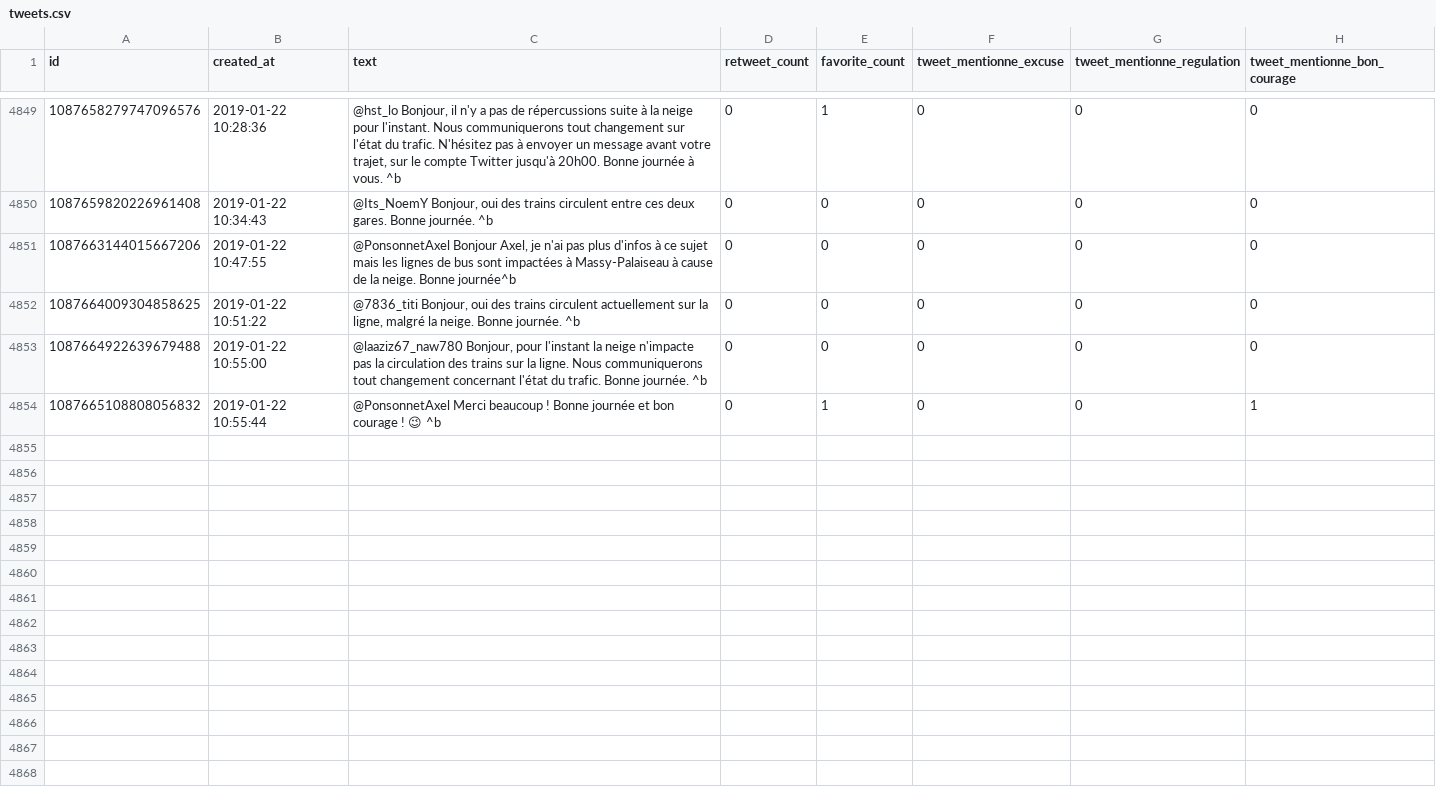
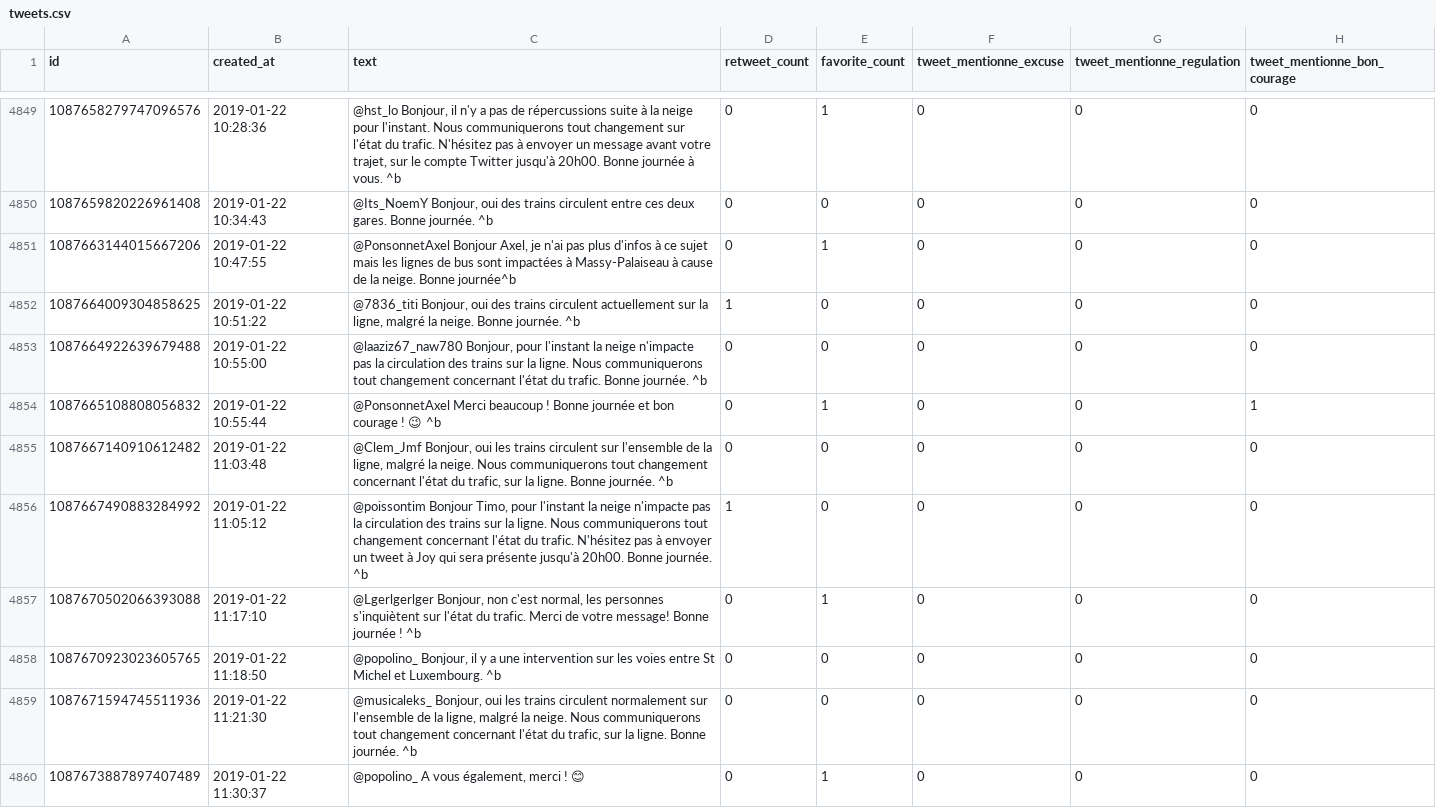
Before and after one commit to AntoineAugusti/tweets-rerb, a CSV file: tweets.csv, drawn as a sheet; only a part is shown, gaps mark what is left out; the diff covers the shown part only; the diff names each change by its address in the sheet, - before the commit and + after, or states it on an @@ line.

Commit message:
New tweets at 2019-01-22T12:00:44Z [skip ci]

```diff
--- a/tweets.csv
+++ b/tweets.csv
-E4851 (favorite_count): 0
+E4851 (favorite_count): 1
-D4852 (retweet_count): 0
+D4852 (retweet_count): 1
+row 4855: 1087667140910612482 | 2019-01-22 11:03:48 | @Clem_Jmf Bonjour, oui les trains circulent sur l'ensemble de la ligne, malgré la neige. Nous communiquerons tout changement concernant l'état du trafic, sur la ligne. Bonne journée. ^b | 0 | 0 | 0 | 0 | 0
+row 4856: 1087667490883284992 | 2019-01-22 11:05:12 | @poissontim Bonjour Timo, pour l'instant la neige n'impacte pas la circulation des trains sur la ligne. Nous communiquerons tout changement concernant l'état du trafic. N'hésitez pas à envoyer un tweet à Joy qui sera présente jusqu'à 20h00. Bonne journée. ^b | 1 | 0 | 0 | 0 | 0
+row 4857: 1087670502066393088 | 2019-01-22 11:17:10 | @Lgerlgerlger Bonjour, non c'est normal, les personnes s'inquiètent sur l'état du trafic. Merci de votre message! Bonne journée ! ^b | 0 | 1 | 0 | 0 | 0
+row 4858: 1087670923023605765 | 2019-01-22 11:18:50 | @popolino_ Bonjour, il y a une intervention sur les voies entre St Michel et Luxembourg. ^b | 0 | 0 | 0 | 0 | 0
+row 4859: 1087671594745511936 | 2019-01-22 11:21:30 | @musicaleks_ Bonjour, oui les trains circulent normalement sur l'ensemble de la ligne, malgré la neige. Nous communiquerons tout changement concernant l'état du trafic, sur la ligne. Bonne journée. ^b | 0 | 0 | 0 | 0 | 0
+row 4860: 1087673887897407489 | 2019-01-22 11:30:37 | @popolino_ A vous également, merci ! 😊 | 0 | 1 | 0 | 0 | 0
```
Also changed, not shown: 9 added rows and 4 edited cells elsewhere in this file.
